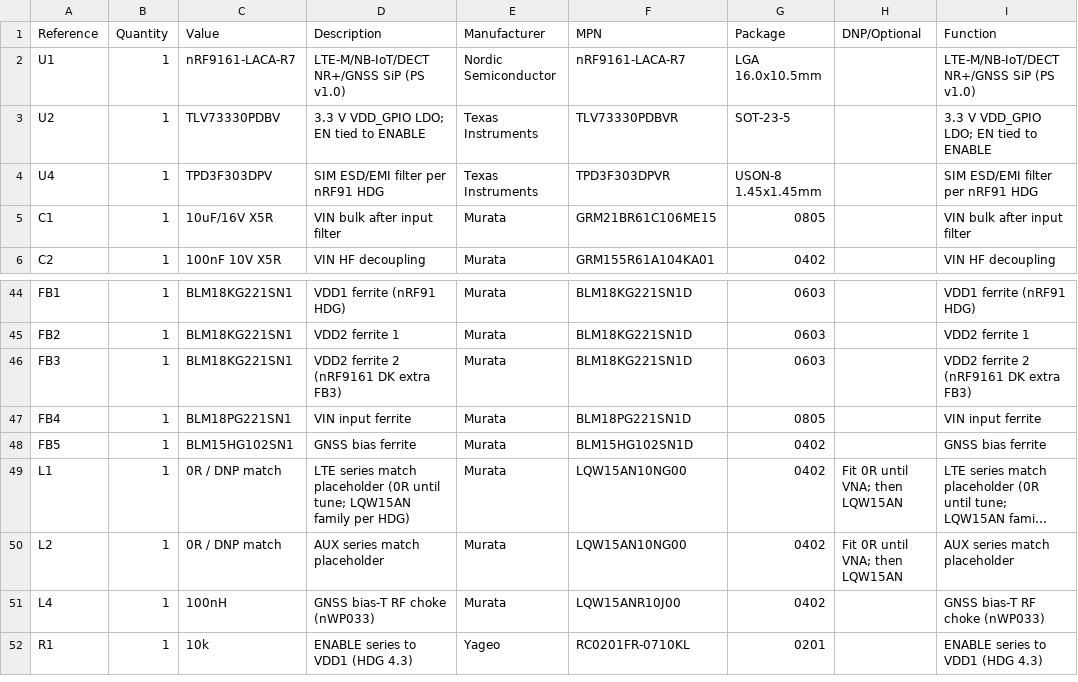
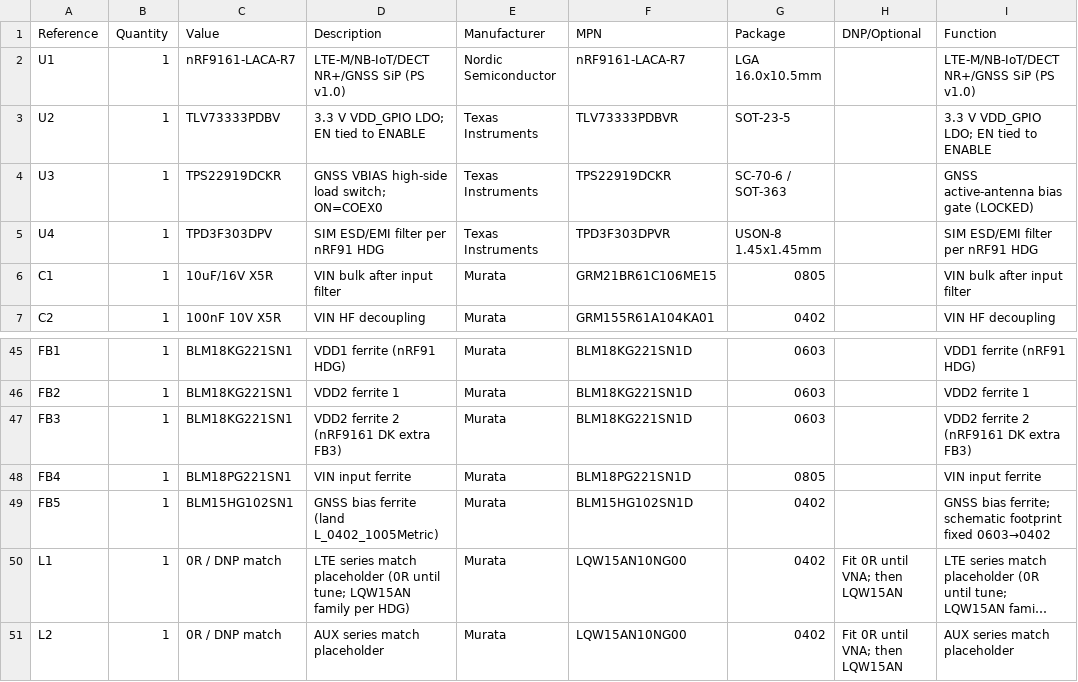
Before and after one commit to anand2532/nRF9161-DEV-BOARD, a CSV file: BOM.csv, drawn as a sheet; only a part is shown, gaps mark what is left out; the shorter side is filled out with more unchanged rows; long unchanged cells end in …; addresses are those after the commit; the diff names each change by its address in the sheet, - before the commit and + after, or states it on an @@ line.

Commit message:
Schematic: GNSS COEX0 bias switch, 3.3V VDD_GPIO, DNP RF shunts
- Add U3 TPS22919DCKR on 04_GNSS (COEX0-gated bias); FB5 0402
- Swap U2 to TLV73333 (3.3 V VDD_GPIO); DNP Class-C shunt caps
- Quarantine leftover schematics/; remove stale ERC rpt
- Add PM/DFM/RF/schematic/layout review docs under docs/

```diff
--- a/BOM.csv
+++ b/BOM.csv
-C3 (Value): TLV73330PDBV
+C3 (Value): TLV73333PDBV
-F3 (MPN): TLV73330PDBVR
+F3 (MPN): TLV73333PDBVR
+row 4: U3 | 1 | TPS22919DCKR | GNSS VBIAS high-side load switch; ON=COEX0 | Texas Instruments | TPS22919DCKR | SC-70-6 / SOT-363 |  | GNSS active-antenna bias gate (LOCKED)
-D49 (Description): GNSS bias ferrite
+D49 (Description): GNSS bias ferrite (land L_0402_1005Metric)
-I49 (Function): GNSS bias ferrite
+I49 (Function): GNSS bias ferrite; schematic footprint fixed 0603→0402
```
Also changed, not shown: 16 other files.
